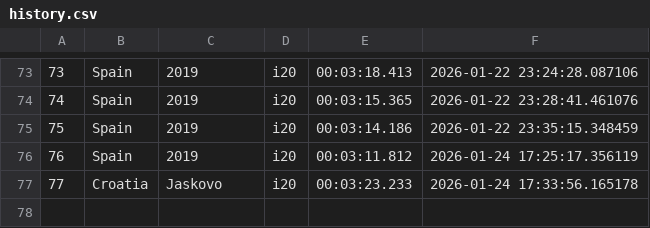
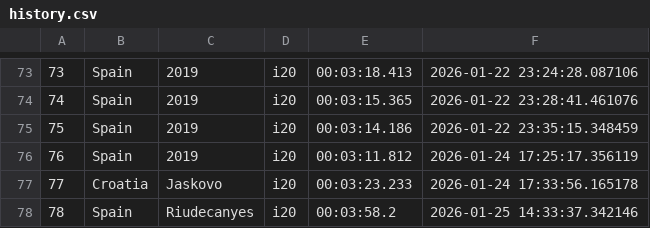
Before and after one commit to Mmathieus/rally-time-tracker, a CSV file: data/Mmathieus/wrc10database/history.csv, drawn as a sheet; only a part is shown, gaps mark what is left out.

Commit message:
data#17 : riudecanyes improved

```diff
--- a/data/Mmathieus/wrc10database/history.csv
+++ b/data/Mmathieus/wrc10database/history.csv
@@ -77 +77,2 @@
 77,Croatia,Jaskovo,i20,00:03:23.233,2026-01-24 17:33:56.165178
+78,Spain,Riudecanyes,i20,00:03:58.2,2026-01-25 14:33:37.342146
```
Also changed, not shown: data/Mmathieus/wrc10database/main.csv.
